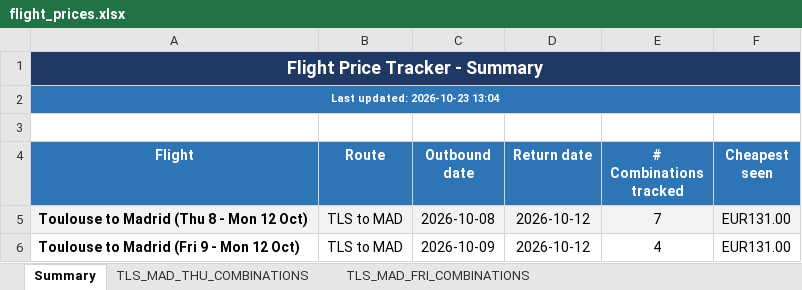
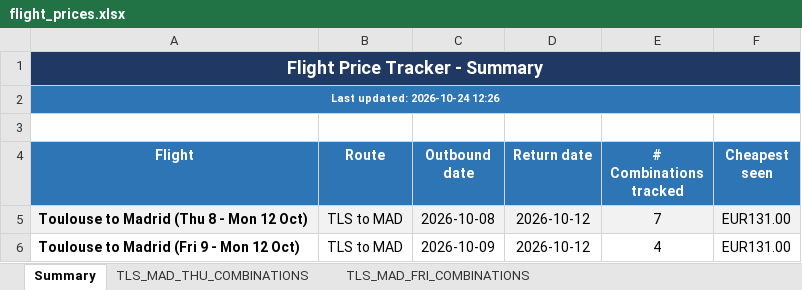
Before and after one commit to DrWu22/flight-tracker, an Excel workbook: flight_prices.xlsx, sheet Summary, drawn as a sheet; values as stored, in another font and other column widths than the file's, no borders; the diff names each change by its address in the sheet, - before the commit and + after, or states it on an @@ line.

```diff
--- a/flight_prices.xlsx (sheet Summary)
+++ b/flight_prices.xlsx (sheet Summary)
-A2 (Flight): Last updated: 2026-10-23 13:04
+A2 (Flight): Last updated: 2026-10-24 12:26
```
Also changed, not shown: 2 other files.
